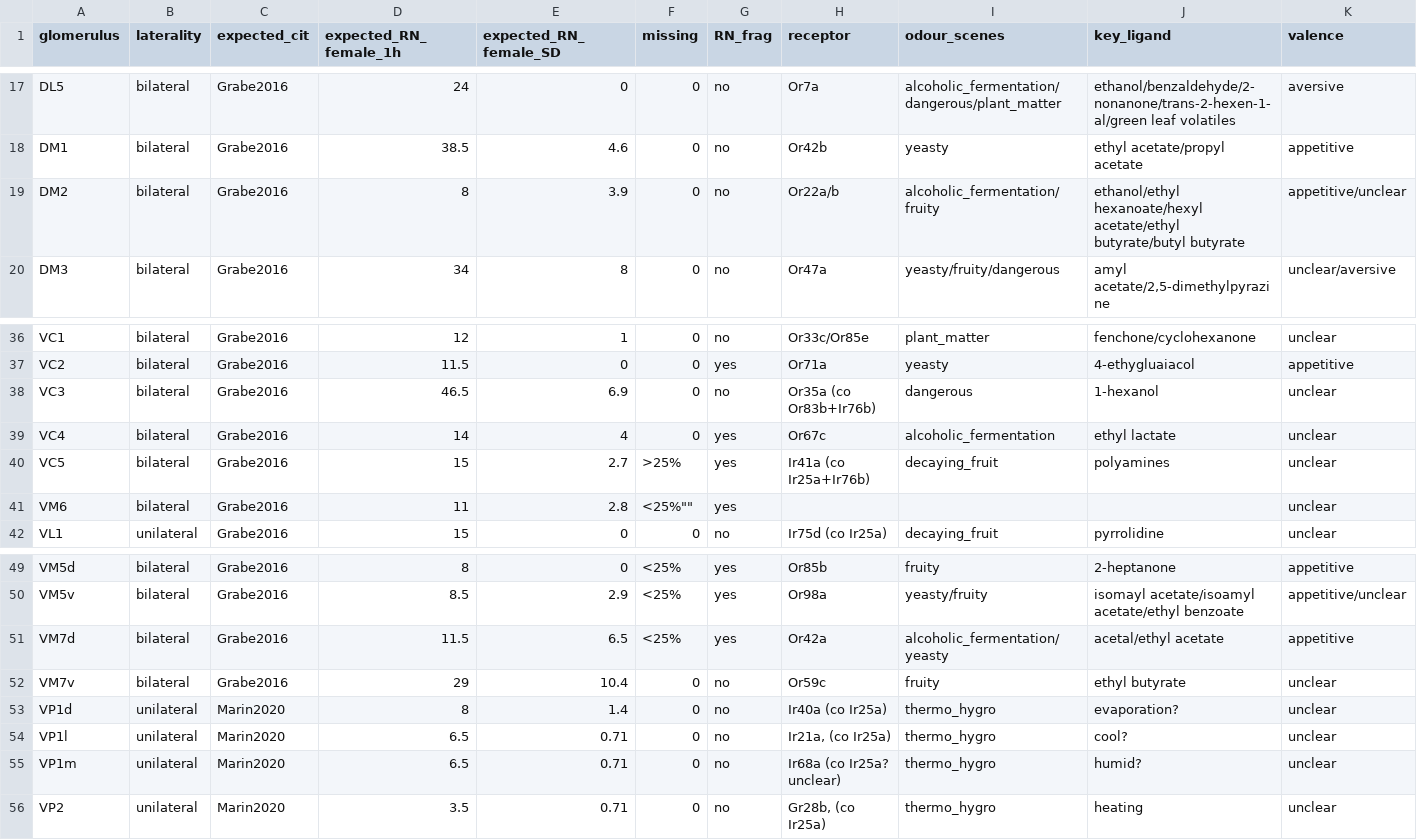
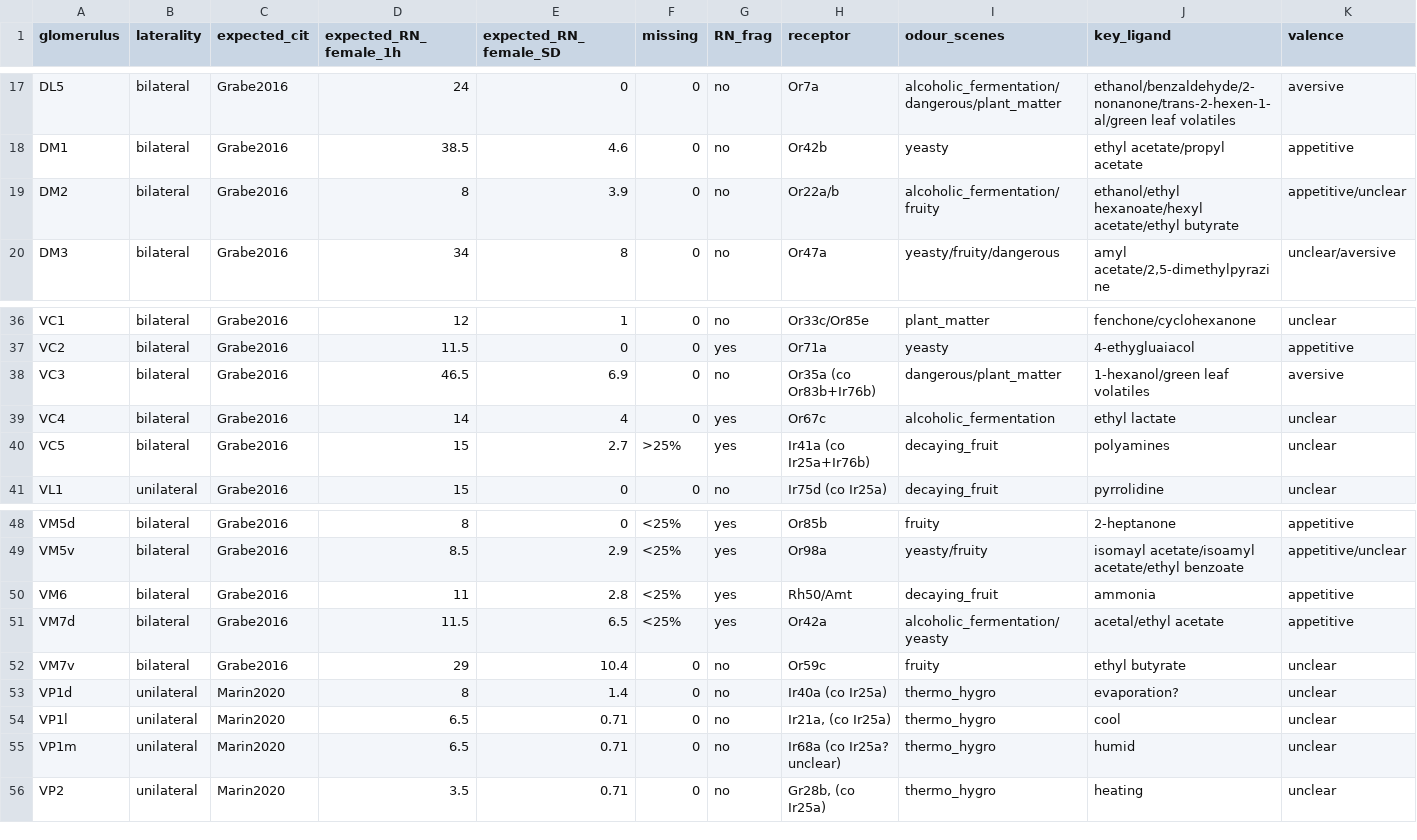
Before and after one commit to flyconnectome/hemibrain_olf_data, a CSV file: Schlegel2021_supp/hemibrain_olfactory_information.csv, drawn as a sheet; only a part is shown, gaps mark what is left out.

```diff
--- a/Schlegel2021_supp/hemibrain_olfactory_information.csv
+++ b/Schlegel2021_supp/hemibrain_olfactory_information.csv
@@ -18,3 +18,3 @@
 "DM1","bilateral","Grabe2016",38.5,4.6,"0","no","Or42b","yeasty","ethyl acetate/propyl acetate","appetitive"
-"DM2","bilateral","Grabe2016",8,3.9,"0","no","Or22a/b","alcoholic_fermentation/fruity","ethanol/ethyl hexanoate/hexyl acetate/ethyl butyrate/butyl butyrate","appetitive/unclear"
+"DM2","bilateral","Grabe2016",8,3.9,"0","no","Or22a/b","alcoholic_fermentation/fruity","ethanol/ethyl hexanoate/hexyl acetate/ethyl butyrate","appetitive/unclear"
 "DM3","bilateral","Grabe2016",34,8,"0","no","Or47a","yeasty/fruity/dangerous","amyl acetate/2,5-dimethylpyrazine","unclear/aversive"
@@ -37,6 +37,5 @@
 "VC2","bilateral","Grabe2016",11.5,0,"0","yes","Or71a","yeasty","4-ethygluaiacol","appetitive"
-"VC3","bilateral","Grabe2016",46.5,6.9,"0","no","Or35a (co Or83b+Ir76b)","dangerous","1-hexanol","unclear"
+"VC3","bilateral","Grabe2016",46.5,6.9,"0","no","Or35a (co Or83b+Ir76b)","dangerous/plant_matter","1-hexanol/green leaf volatiles","aversive"
 "VC4","bilateral","Grabe2016",14,4,"0","yes","Or67c","alcoholic_fermentation","ethyl lactate","unclear"
 "VC5","bilateral","Grabe2016",15,2.7,">25%","yes","Ir41a (co Ir25a+Ir76b)","decaying_fruit","polyamines","unclear"
-"VM6","bilateral","Grabe2016",11,2.8,""<25%"","yes",,,,"unclear"
 "VL1","unilateral","Grabe2016",15,0,"0","no","Ir75d (co Ir25a)","decaying_fruit","pyrrolidine","unclear"
@@ -50,2 +49,3 @@
 "VM5v","bilateral","Grabe2016",8.5,2.9,"<25%","yes","Or98a","yeasty/fruity","isomayl acetate/isoamyl acetate/ethyl benzoate","appetitive/unclear"
+"VM6","bilateral","Grabe2016",11,2.8,"<25%","yes","Rh50/Amt","decaying_fruit","ammonia","appetitive"
 "VM7d","bilateral","Grabe2016",11.5,6.5,"<25%","yes","Or42a","alcoholic_fermentation/yeasty","acetal/ethyl acetate","appetitive"
@@ -53,4 +53,4 @@
 "VP1d","unilateral","Marin2020",8,1.4,"0","no","Ir40a (co Ir25a)","thermo_hygro","evaporation?","unclear"
-"VP1l","unilateral","Marin2020",6.5,0.71,"0","no","Ir21a, (co Ir25a)","thermo_hygro","cool?","unclear"
-"VP1m","unilateral","Marin2020",6.5,0.71,"0","no","Ir68a (co Ir25a? unclear)","thermo_hygro","humid?","unclear"
+"VP1l","unilateral","Marin2020",6.5,0.71,"0","no","Ir21a, (co Ir25a)","thermo_hygro","cool","unclear"
+"VP1m","unilateral","Marin2020",6.5,0.71,"0","no","Ir68a (co Ir25a? unclear)","thermo_hygro","humid","unclear"
 "VP2","unilateral","Marin2020",3.5,0.71,"0","no","Gr28b, (co Ir25a)","thermo_hygro","heating","unclear"
```
Also changed, not shown: Schlegel2021_supp/hemibrain_ALLN_meta.csv, Schlegel2021_supp/hemibrain_ALPN_meta.csv, 3 other files.
